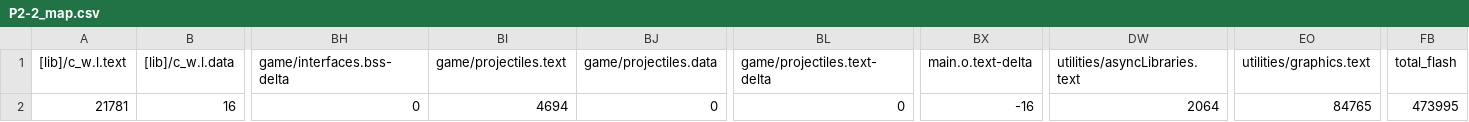
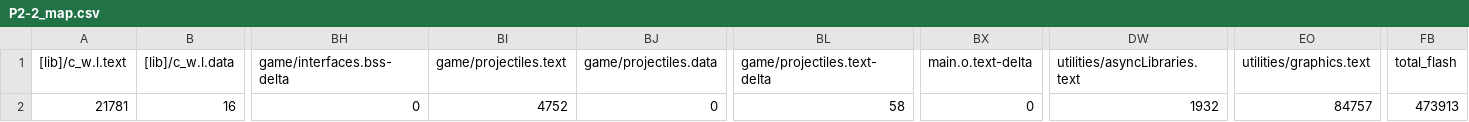
Before and after one commit to MattHua04/STAR_WARS, a CSV file: BUILD/LPC1768/ARMC6/P2-2_map.csv, drawn as a sheet; only a part is shown, gaps mark what is left out; the diff names each change by its address in the sheet, - before the commit and + after, or states it on an @@ line.

```diff
--- a/BUILD/LPC1768/ARMC6/P2-2_map.csv
+++ b/BUILD/LPC1768/ARMC6/P2-2_map.csv
-BI2 (game/projectiles.text): 4694
+BI2 (game/projectiles.text): 4752
-BL2 (game/projectiles.text-delta): 0
+BL2 (game/projectiles.text-delta): 58
-BX2 (main.o.text-delta): -16
+BX2 (main.o.text-delta): 0
-DW2 (utilities/asyncLibraries.text): 2064
+DW2 (utilities/asyncLibraries.text): 1932
-EO2 (utilities/graphics.text): 84765
+EO2 (utilities/graphics.text): 84757
-FB2 (total_flash): 473995
+FB2 (total_flash): 473913
```
Also changed, not shown: 31 other files.
